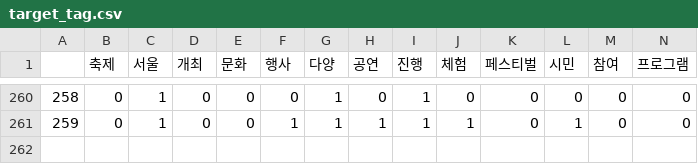
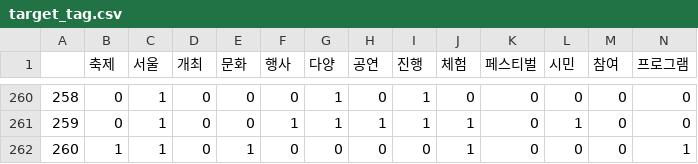
Before and after one commit to HokyeongChoi/sfcron, a CSV file: target_tag.csv, drawn as a sheet; only a part is shown, gaps mark what is left out; rows hold the shown columns only; the diff names each change by its address in the sheet, - before the commit and + after, or states it on an @@ line.

```diff
--- a/target_tag.csv
+++ b/target_tag.csv
+row 262: 260 | 1 | 1 | 0 | 1 | 0 | 0 | 0 | 0 | 1 | 0 | 0 | 0 | 1
```
Also changed, not shown: output.csv, 3 other files.
